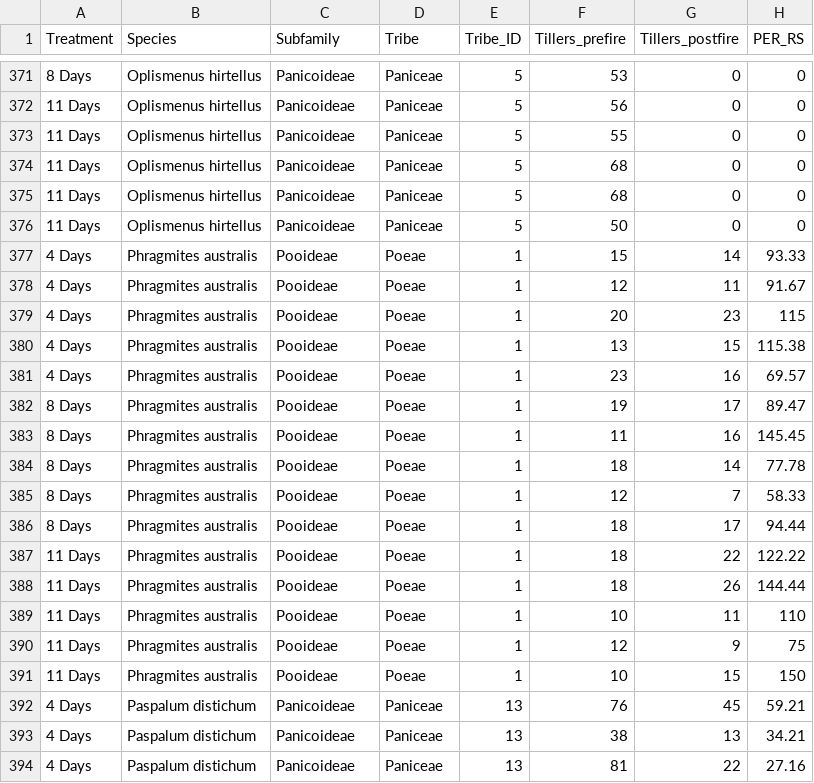
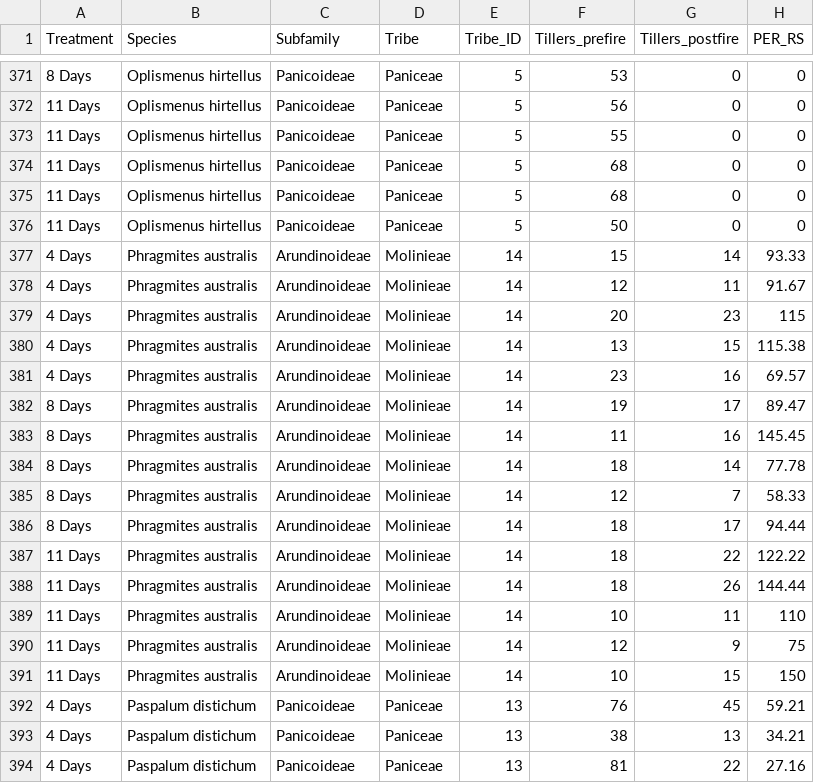
Before and after one commit to jscamac/postfire_grass_responses, a CSV file: raw_data/data.csv, drawn as a sheet; only a part is shown, gaps mark what is left out; the diff names each change by its address in the sheet, - before the commit and + after, or states it on an @@ line.

Commit message:
Fixed tribe issue

```diff
--- a/raw_data/data.csv
+++ b/raw_data/data.csv
-C377:C391 (Subfamily): Pooideae
+C377:C391 (Subfamily): Arundinoideae
-D377:D391 (Tribe): Poeae
+D377:D391 (Tribe): Molinieae
-E377:E391 (Tribe_ID): 1
+E377:E391 (Tribe_ID): 14
```
Also changed, not shown: 1 other file.
